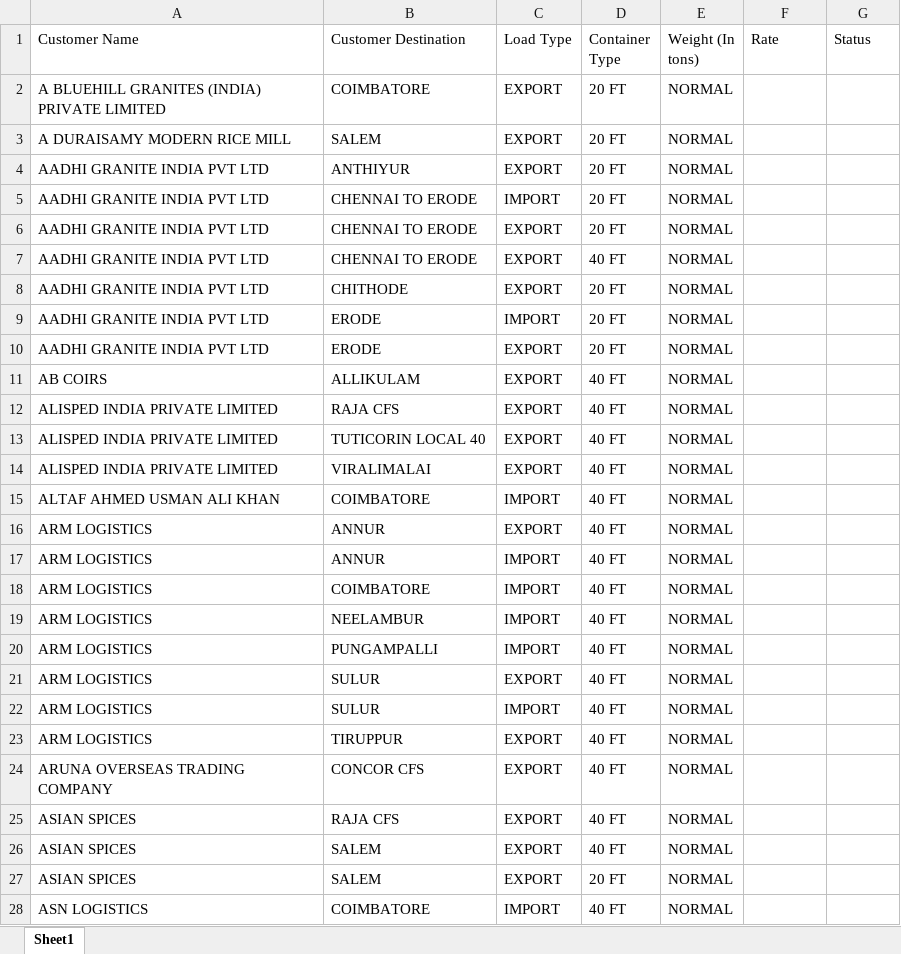
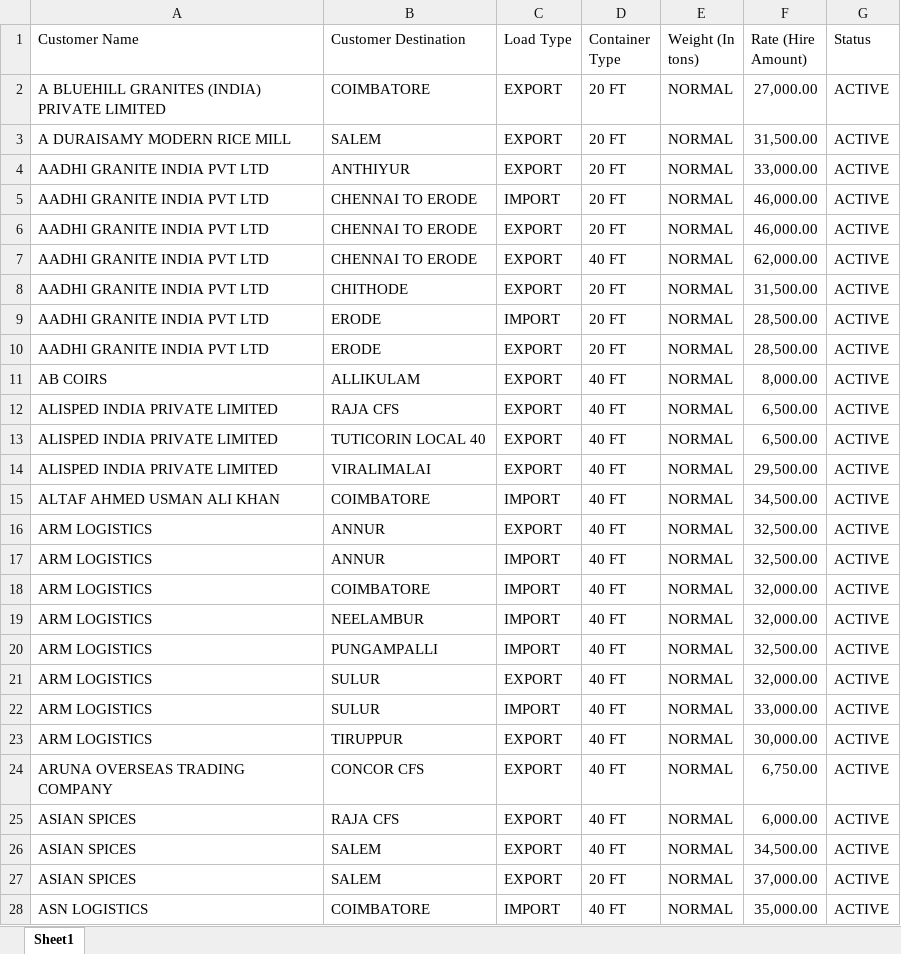
Before and after one commit to arfreelance26/Canaan-erp-v1, an Excel workbook: Customer Pricing.xlsx, sheet Sheet1, drawn as a sheet; only a part is shown; values as stored, in another font and other column widths than the file's, no borders; charts and pictures not drawn; the diff covers the shown part only; the diff names each change by its address in the sheet, - before the commit and + after, or states it on an @@ line.

```diff
--- a/Customer Pricing.xlsx (sheet Sheet1)
+++ b/Customer Pricing.xlsx (sheet Sheet1)
-F1: Rate
+F1: Rate (Hire Amount)
-F2 (Rate (Hire Amount)): (empty)
+F2 (Rate (Hire Amount)): 27,000.00
-G2:G28 (Status): (empty)
+G2:G28 (Status): ACTIVE
-F3 (Rate (Hire Amount)): (empty)
+F3 (Rate (Hire Amount)): 31,500.00
-F4 (Rate (Hire Amount)): (empty)
+F4 (Rate (Hire Amount)): 33,000.00
-F5:F6 (Rate (Hire Amount)): (empty)
+F5:F6 (Rate (Hire Amount)): 46,000.00
-F7 (Rate (Hire Amount)): (empty)
+F7 (Rate (Hire Amount)): 62,000.00
-F8 (Rate (Hire Amount)): (empty)
+F8 (Rate (Hire Amount)): 31,500.00
-F9:F10 (Rate (Hire Amount)): (empty)
+F9:F10 (Rate (Hire Amount)): 28,500.00
-F11 (Rate (Hire Amount)): (empty)
+F11 (Rate (Hire Amount)): 8,000.00
-F12:F13 (Rate (Hire Amount)): (empty)
+F12:F13 (Rate (Hire Amount)): 6,500.00
-F14 (Rate (Hire Amount)): (empty)
+F14 (Rate (Hire Amount)): 29,500.00
-F15 (Rate (Hire Amount)): (empty)
+F15 (Rate (Hire Amount)): 34,500.00
-F16:F17 (Rate (Hire Amount)): (empty)
+F16:F17 (Rate (Hire Amount)): 32,500.00
-F18:F19 (Rate (Hire Amount)): (empty)
+F18:F19 (Rate (Hire Amount)): 32,000.00
-F20 (Rate (Hire Amount)): (empty)
+F20 (Rate (Hire Amount)): 32,500.00
-F21 (Rate (Hire Amount)): (empty)
+F21 (Rate (Hire Amount)): 32,000.00
-F22 (Rate (Hire Amount)): (empty)
+F22 (Rate (Hire Amount)): 33,000.00
-F23 (Rate (Hire Amount)): (empty)
+F23 (Rate (Hire Amount)): 30,000.00
-F24 (Rate (Hire Amount)): (empty)
+F24 (Rate (Hire Amount)): 6,750.00
-F25 (Rate (Hire Amount)): (empty)
+F25 (Rate (Hire Amount)): 6,000.00
-F26 (Rate (Hire Amount)): (empty)
+F26 (Rate (Hire Amount)): 34,500.00
-F27 (Rate (Hire Amount)): (empty)
+F27 (Rate (Hire Amount)): 37,000.00
-F28 (Rate (Hire Amount)): (empty)
+F28 (Rate (Hire Amount)): 35,000.00
```
Also changed, not shown: 788 edited cells elsewhere in this sheet, 28 other files.
